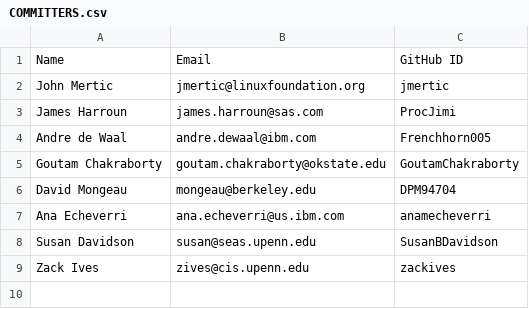
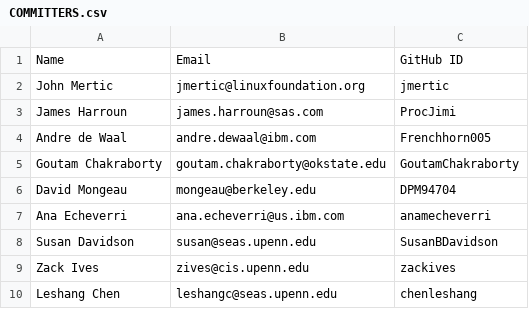
Before and after one commit to odpi/OpenDS4All, a CSV file: COMMITTERS.csv, drawn as a sheet.

Commit message:
Update COMMITTERS.csv
Adding Leshang Chen as a COMMITTER.

Signed-off-by: Andre de Waal <andre.dewaal@ibm.com>
Signed-off-by: Zack Ives <zives@cis.upenn.edu>

```diff
--- a/COMMITTERS.csv
+++ b/COMMITTERS.csv
@@ -9 +9,2 @@ Susan Davidson,susan@seas.upenn.edu,SusanBDavidson
 Zack Ives,zives@cis.upenn.edu,zackives
+Leshang Chen,leshangc@seas.upenn.edu,chenleshang
```
